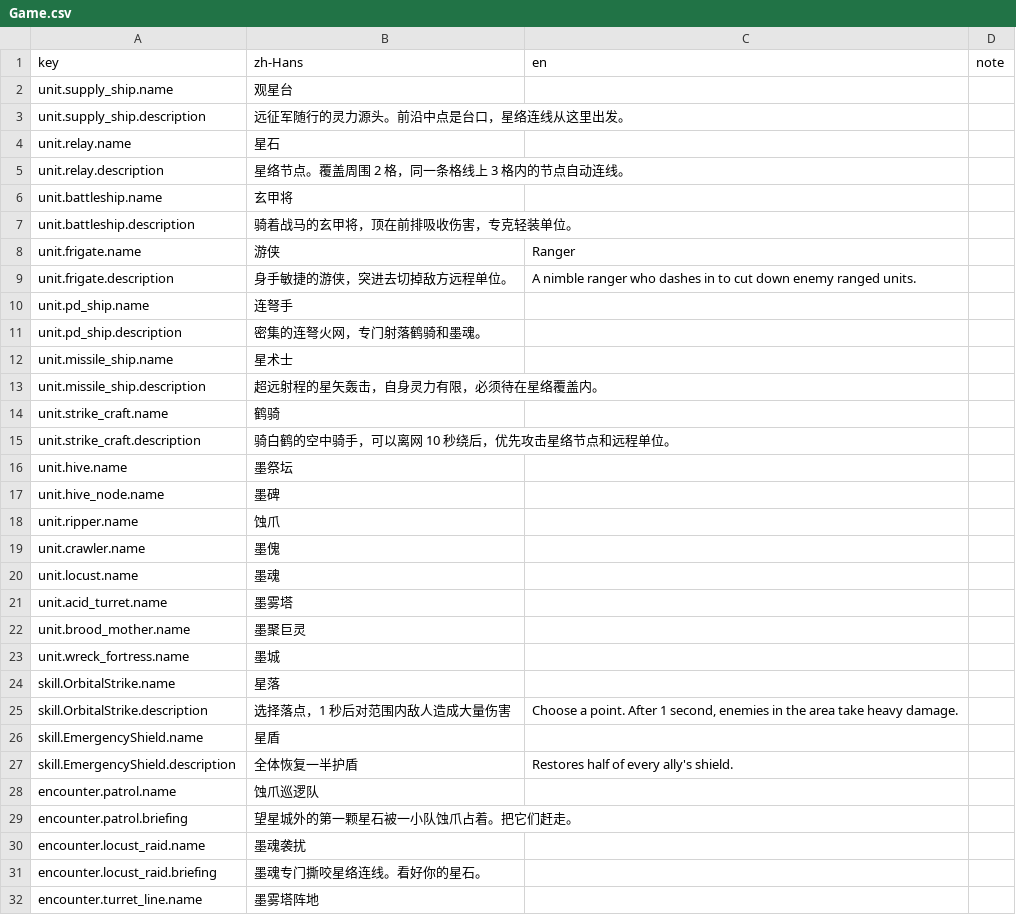
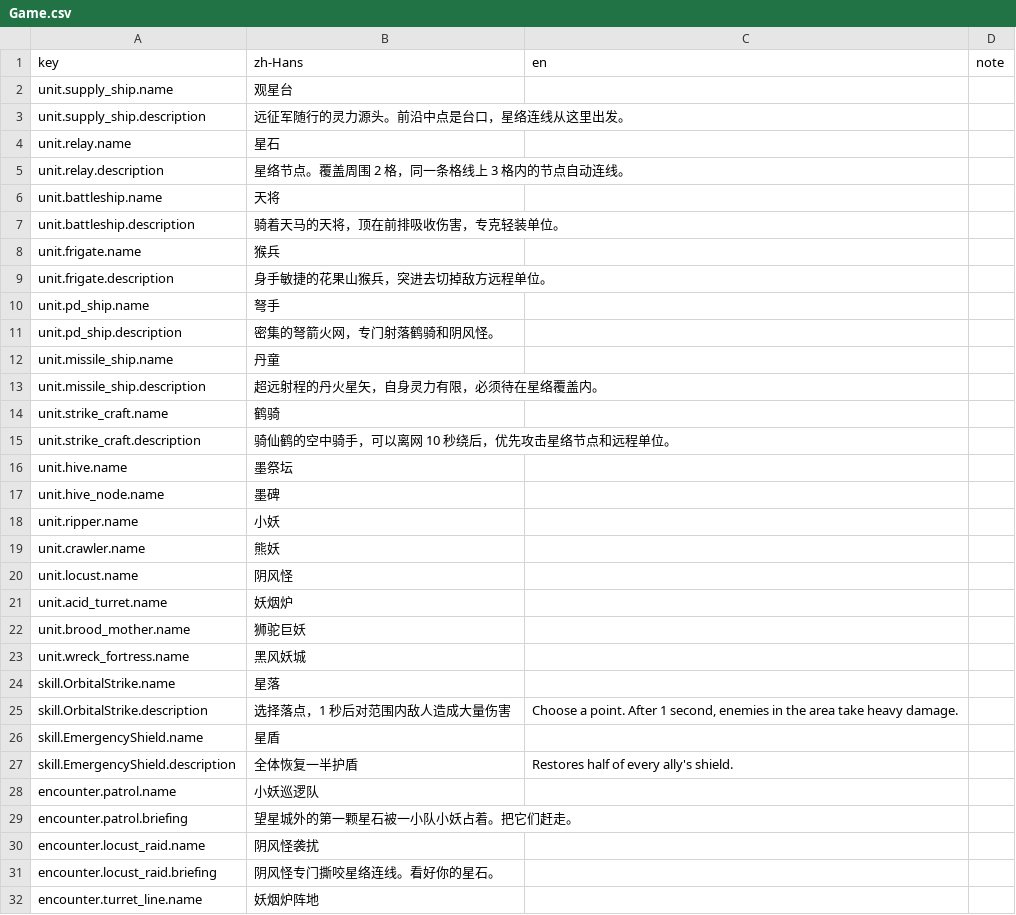
Before and after one commit to xuleiknave/XFramework, a CSV file: Starline/Packages/com.starline.game/Localization/Game.csv, drawn as a sheet; only a part is shown; the diff covers the shown part only.

```diff
--- a/Starline/Packages/com.starline.game/Localization/Game.csv
+++ b/Starline/Packages/com.starline.game/Localization/Game.csv
@@ -5,20 +5,20 @@ unit.relay.name,星石,,
 unit.relay.description,星络节点。覆盖周围 2 格，同一条格线上 3 格内的节点自动连线。,,
-unit.battleship.name,玄甲将,,
-unit.battleship.description,骑着战马的玄甲将，顶在前排吸收伤害，专克轻装单位。,,
-unit.frigate.name,游侠,Ranger,
-unit.frigate.description,身手敏捷的游侠，突进去切掉敌方远程单位。,A nimble ranger who dashes in to cut down enemy ranged units.,
-unit.pd_ship.name,连弩手,,
-unit.pd_ship.description,密集的连弩火网，专门射落鹤骑和墨魂。,,
-unit.missile_ship.name,星术士,,
-unit.missile_ship.description,超远射程的星矢轰击，自身灵力有限，必须待在星络覆盖内。,,
+unit.battleship.name,天将,,
+unit.battleship.description,骑着天马的天将，顶在前排吸收伤害，专克轻装单位。,,
+unit.frigate.name,猴兵,,
+unit.frigate.description,身手敏捷的花果山猴兵，突进去切掉敌方远程单位。,,
+unit.pd_ship.name,弩手,,
+unit.pd_ship.description,密集的弩箭火网，专门射落鹤骑和阴风怪。,,
+unit.missile_ship.name,丹童,,
+unit.missile_ship.description,超远射程的丹火星矢，自身灵力有限，必须待在星络覆盖内。,,
 unit.strike_craft.name,鹤骑,,
-unit.strike_craft.description,骑白鹤的空中骑手，可以离网 10 秒绕后，优先攻击星络节点和远程单位。,,
+unit.strike_craft.description,骑仙鹤的空中骑手，可以离网 10 秒绕后，优先攻击星络节点和远程单位。,,
 unit.hive.name,墨祭坛,,
 unit.hive_node.name,墨碑,,
-unit.ripper.name,蚀爪,,
-unit.crawler.name,墨傀,,
-unit.locust.name,墨魂,,
-unit.acid_turret.name,墨雾塔,,
-unit.brood_mother.name,墨聚巨灵,,
-unit.wreck_fortress.name,墨城,,
+unit.ripper.name,小妖,,
+unit.crawler.name,熊妖,,
+unit.locust.name,阴风怪,,
+unit.acid_turret.name,妖烟炉,,
+unit.brood_mother.name,狮驼巨妖,,
+unit.wreck_fortress.name,黑风妖城,,
 skill.OrbitalStrike.name,星落,,
@@ -27,6 +27,6 @@ skill.EmergencyShield.name,星盾,,
 skill.EmergencyShield.description,全体恢复一半护盾,Restores half of every ally's shield.,
-encounter.patrol.name,蚀爪巡逻队,,
-encounter.patrol.briefing,望星城外的第一颗星石被一小队蚀爪占着。把它们赶走。,,
-encounter.locust_raid.name,墨魂袭扰,,
-encounter.locust_raid.briefing,墨魂专门撕咬星络连线。看好你的星石。,,
-encounter.turret_line.name,墨雾塔阵地,,
+encounter.patrol.name,小妖巡逻队,,
+encounter.patrol.briefing,望星城外的第一颗星石被一小队小妖占着。把它们赶走。,,
+encounter.locust_raid.name,阴风怪袭扰,,
+encounter.locust_raid.briefing,阴风怪专门撕咬星络连线。看好你的星石。,,
+encounter.turret_line.name,妖烟炉阵地,,
```
Also changed, not shown: 28 edited cells elsewhere in this file, Starline/Packages/com.starline.game/Localization/Characters.csv, Starline/Packages/com.starline.game/Localization/Story.csv, 10 other files.
